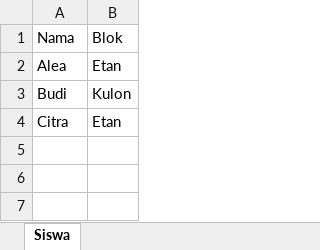
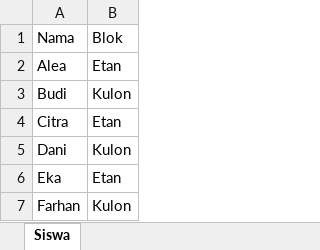
Before and after one commit to pakchoyy/kaskelas, an Excel workbook: public/template-siswa.xlsx, sheet Siswa, drawn as a sheet; values as stored, in another font and other column widths than the file's, no borders; the diff names each change by its address in the sheet, - before the commit and + after, or states it on an @@ line.

Commit message:
feat(kwaru): W logo + E-Waru title + dashboard dynamic counts + 3-blok template
- New W icon (green gradient) for kwaru PWA + header
- Tab title: 'E-Waru' for kwaru, 'Kas Kelas' for kaskelas
- Splash screen: dynamic title + brand for kwaru
- Dashboard: fetch both siswa/guru metrics, show real counts (no hardcoded 11/9)
- Template: 6 examples (3 Etan, 3 Kulon)

```diff
--- a/public/template-siswa.xlsx (sheet Siswa)
+++ b/public/template-siswa.xlsx (sheet Siswa)
+row 5: Dani | Kulon
+row 6: Eka | Etan
+row 7: Farhan | Kulon
```
Also changed, not shown: 10 other files.
